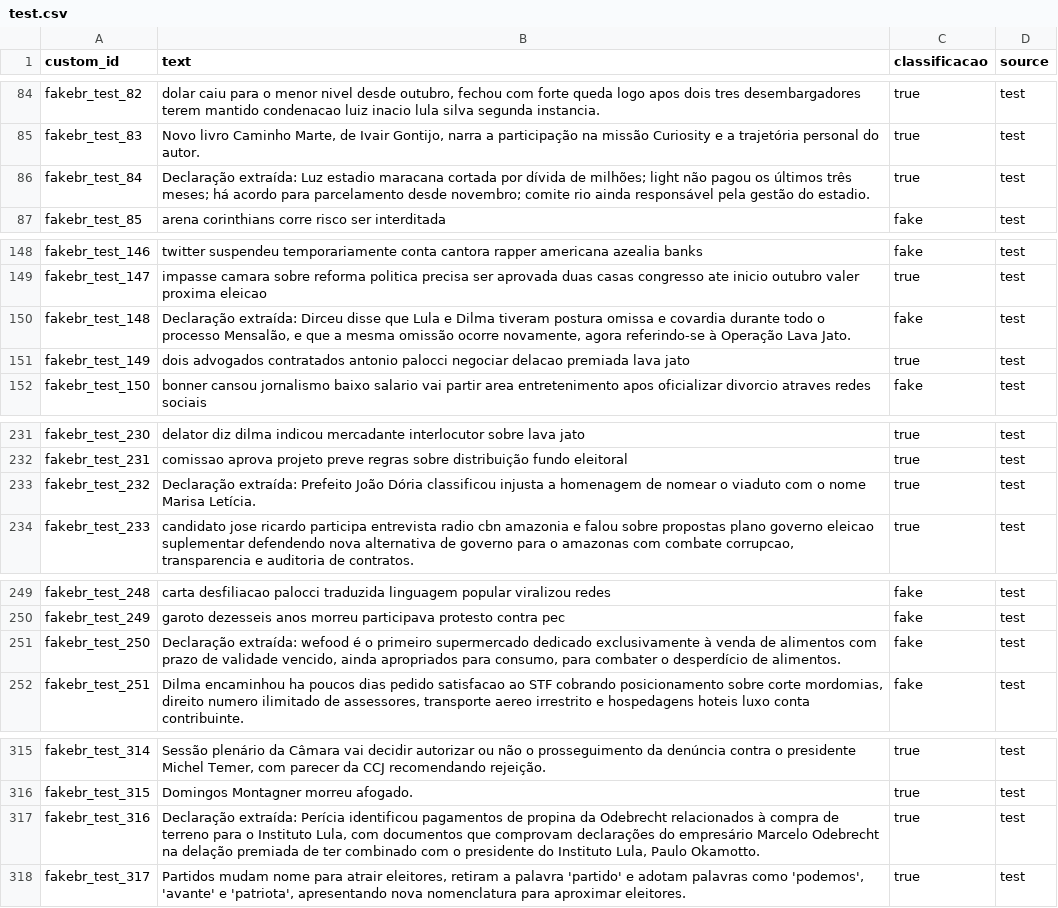
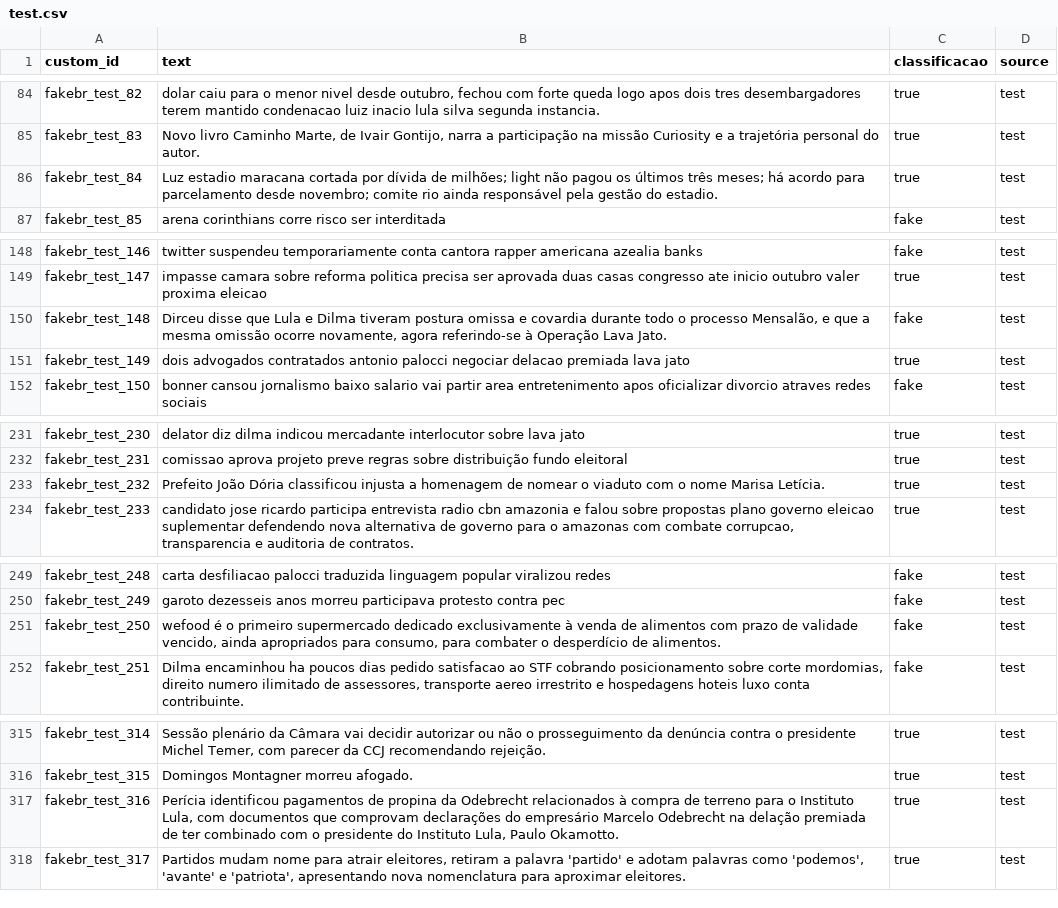
Before and after one commit to LuccaSabbatini/tcc_claim_extract_norm_check, a CSV file: data/fakebr/claim_extraction/gpt-5-nano_2025-11-06_18-00-24/test.csv, drawn as a sheet; only a part is shown, gaps mark what is left out; the diff covers the shown part only.

Commit message:
chore: remove "Declaração normalizada:" prefix from entries, update test and train CSV files, and adjust notebook outputs. Add script to calculate dataset metrics including average text length and word count.

```diff
--- a/data/fakebr/claim_extraction/gpt-5-nano_2025-11-06_18-00-24/test.csv
+++ b/data/fakebr/claim_extraction/gpt-5-nano_2025-11-06_18-00-24/test.csv
@@ -85,3 +85,3 @@ fakebr_test_82,"dolar caiu para o menor nivel desde outubro, fechou com forte qu
 fakebr_test_83,"Novo livro Caminho Marte, de Ivair Gontijo, narra a participação na missão Curiosity e a trajetória personal do autor.",true,test
-fakebr_test_84,Declaração extraída: Luz estadio maracana cortada por dívida de milhões; light não pagou os últimos três meses; há acordo para parcelamento desde novembro; comite rio ainda responsável pela gestão do estadio.,true,test
+fakebr_test_84,Luz estadio maracana cortada por dívida de milhões; light não pagou os últimos três meses; há acordo para parcelamento desde novembro; comite rio ainda responsável pela gestão do estadio.,true,test
 fakebr_test_85,arena corinthians corre risco ser interditada,fake,test
@@ -149,3 +149,3 @@ fakebr_test_146,twitter suspendeu temporariamente conta cantora rapper americana
 fakebr_test_147,impasse camara sobre reforma politica precisa ser aprovada duas casas congresso ate inicio outubro valer proxima eleicao,true,test
-fakebr_test_148,"Declaração extraída: Dirceu disse que Lula e Dilma tiveram postura omissa e covardia durante todo o processo Mensalão, e que a mesma omissão ocorre novamente, agora referindo-se à Operação Lava Jato.",fake,test
+fakebr_test_148,"Dirceu disse que Lula e Dilma tiveram postura omissa e covardia durante todo o processo Mensalão, e que a mesma omissão ocorre novamente, agora referindo-se à Operação Lava Jato.",fake,test
 fakebr_test_149,dois advogados contratados antonio palocci negociar delacao premiada lava jato,true,test
@@ -232,3 +232,3 @@ fakebr_test_230,delator diz dilma indicou mercadante interlocutor sobre lava jat
 fakebr_test_231,comissao aprova projeto preve regras sobre distribuição fundo eleitoral,true,test
-fakebr_test_232,Declaração extraída: Prefeito João Dória classificou injusta a homenagem de nomear o viaduto com o nome Marisa Letícia.,true,test
+fakebr_test_232,Prefeito João Dória classificou injusta a homenagem de nomear o viaduto com o nome Marisa Letícia.,true,test
 fakebr_test_233,"candidato jose ricardo participa entrevista radio cbn amazonia e falou sobre propostas plano governo eleicao suplementar defendendo nova alternativa de governo para o amazonas com combate corrupcao, transparencia e auditoria de contratos.",true,test
@@ -250,3 +250,3 @@ fakebr_test_248,carta desfiliacao palocci traduzida linguagem popular viralizou
 fakebr_test_249,garoto dezesseis anos morreu participava protesto contra pec,fake,test
-fakebr_test_250,"Declaração extraída: wefood é o primeiro supermercado dedicado exclusivamente à venda de alimentos com prazo de validade vencido, ainda apropriados para consumo, para combater o desperdício de alimentos.",fake,test
+fakebr_test_250,"wefood é o primeiro supermercado dedicado exclusivamente à venda de alimentos com prazo de validade vencido, ainda apropriados para consumo, para combater o desperdício de alimentos.",fake,test
 fakebr_test_251,"Dilma encaminhou ha poucos dias pedido satisfacao ao STF cobrando posicionamento sobre corte mordomias, direito numero ilimitado de assessores, transporte aereo irrestrito e hospedagens hoteis luxo conta contribuinte.",fake,test
@@ -316,3 +316,3 @@ fakebr_test_314,"Sessão plenário da Câmara vai decidir autorizar ou não o pr
 fakebr_test_315,Domingos Montagner morreu afogado.,true,test
-fakebr_test_316,"Declaração extraída: Perícia identificou pagamentos de propina da Odebrecht relacionados à compra de terreno para o Instituto Lula, com documentos que comprovam declarações do empresário Marcelo Odebrecht na delação premiada de ter combinado com o presidente do Instituto Lula, Paulo Okamotto.",true,test
+fakebr_test_316,"Perícia identificou pagamentos de propina da Odebrecht relacionados à compra de terreno para o Instituto Lula, com documentos que comprovam declarações do empresário Marcelo Odebrecht na delação premiada de ter combinado com o presidente do Instituto Lula, Paulo Okamotto.",true,test
 fakebr_test_317,"Partidos mudam nome para atrair eleitores, retiram a palavra 'partido' e adotam palavras como 'podemos', 'avante' e 'patriota', apresentando nova nomenclatura para aproximar eleitores.",true,test
```
Also changed, not shown: 39 edited cells elsewhere in this file, data/fakebr/claim_extraction/gpt-5-nano_2025-11-06_18-00-24/train.csv, data/faketweetbr/claim_normalization/gpt-5-nano_2025-10-13_10-24-48/test.csv, 5 other files.
